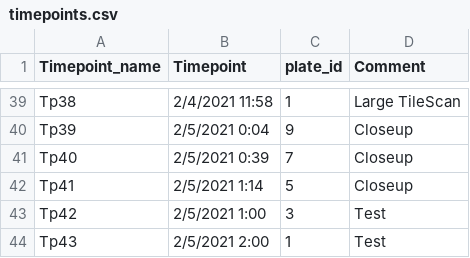
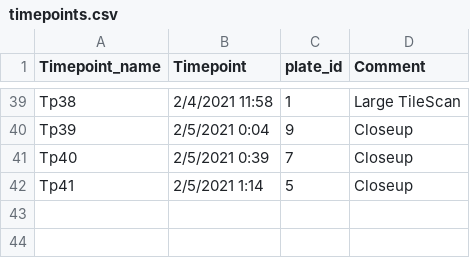
Before and after one commit to tolgacaglar/colony-image-analysis, a CSV file: Planning/timepoints.csv, drawn as a sheet; only a part is shown, gaps mark what is left out; the diff names each change by its address in the sheet, - before the commit and + after, or states it on an @@ line.

Commit message:
timepoint planning is finalized

```diff
--- a/Planning/timepoints.csv
+++ b/Planning/timepoints.csv
-row 43: Tp42 | 2/5/2021 1:00 | 3 | Test
-row 44: Tp43 | 2/5/2021 2:00 | 1 | Test
```
Also changed, not shown: 24 other files.
